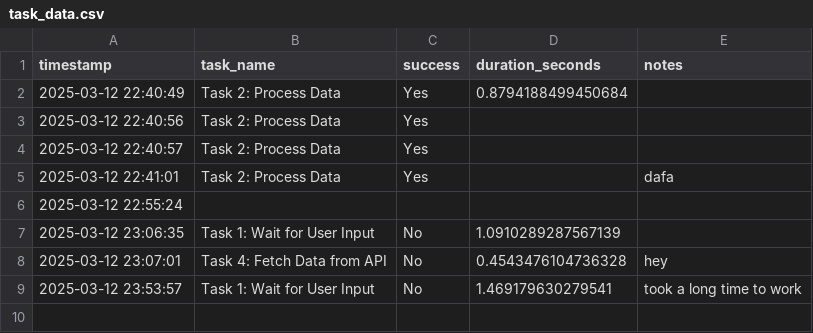
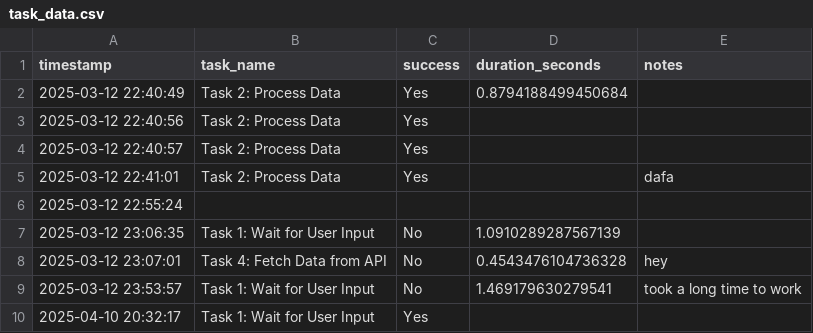
Before and after one commit to NotAPlumber505/UsabilityTestingApp, a CSV file: data/task_data.csv, drawn as a sheet.

Commit message:
- added some data entries

```diff
--- a/data/task_data.csv
+++ b/data/task_data.csv
@@ -9 +9,2 @@ timestamp,task_name,success,duration_seconds,notes
 2025-03-12 23:53:57,Task 1: Wait for User Input,No,1.469179630279541,took a long time to work
+2025-04-10 20:32:17,Task 1: Wait for User Input,Yes,,
```
Also changed, not shown: data/consent_data.csv.
